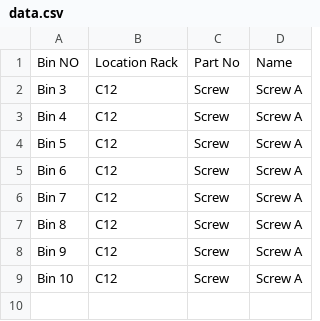
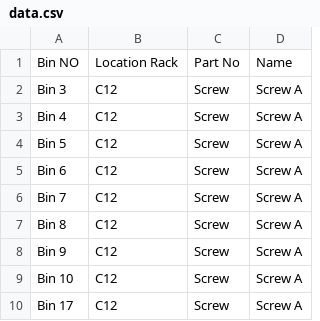
Before and after one commit to dakshgehlot/qr-test, a CSV file: data.csv, drawn as a sheet; the diff names each change by its address in the sheet, - before the commit and + after, or states it on an @@ line.

Commit message:
Update data

```diff
--- a/data.csv
+++ b/data.csv
+row 10: Bin 17 | C12 | Screw | Screw A
```
